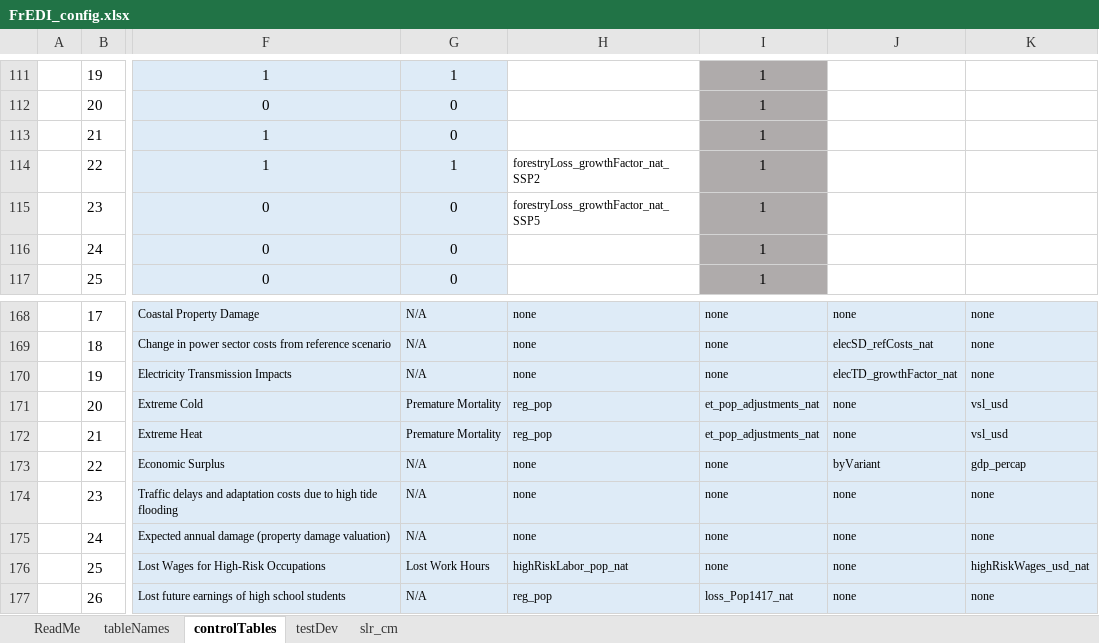
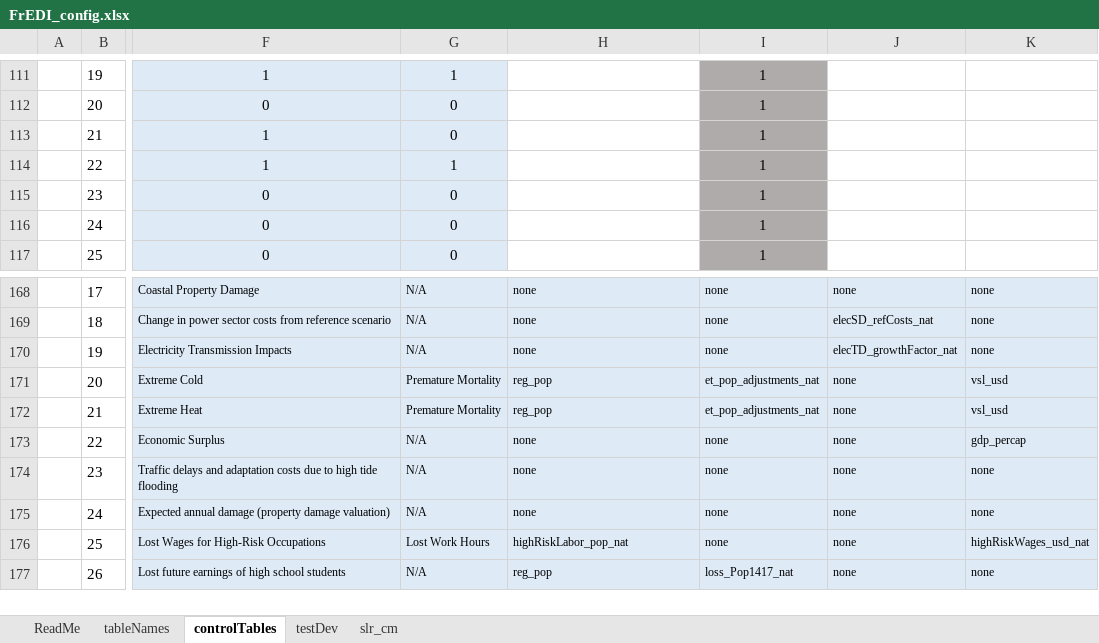
Before and after one commit to USEPA/FrEDI_Data, an Excel workbook: inst/extdata/fredi/national/FrEDI_config.xlsx, sheet controlTables, drawn as a sheet; only a part is shown, gaps mark what is left out; values as stored, in another font and other column widths than the file's, no borders; conditional formats and table styles not drawn; the diff names each change by its address in the sheet, - before the commit and + after, or states it on an @@ line.

Commit message:
Second National Level Revision
Updated scaled impacts for: National Forestry, State Forestry, National Extreme Temp.
Updated scalars for: National Forestry (deleted), State Forestry (deleted), National AQ, State AQ, National Wildfire, State Wildfire, National SW Dust, State SW Dust, National CIL Crime, Outdoor Recreation.

```diff
--- a/inst/extdata/fredi/national/FrEDI_config.xlsx (sheet controlTables)
+++ b/inst/extdata/fredi/national/FrEDI_config.xlsx (sheet controlTables)
-H114: forestryLoss_growthFactor_nat_SSP2
+H114: (empty)
-H115: forestryLoss_growthFactor_nat_SSP5
+H115: (empty)
-J173: byVariant
+J173: none
```
Also changed, not shown: inst/extdata/fredi/FrEDI_config.xlsx, 23 other files.
